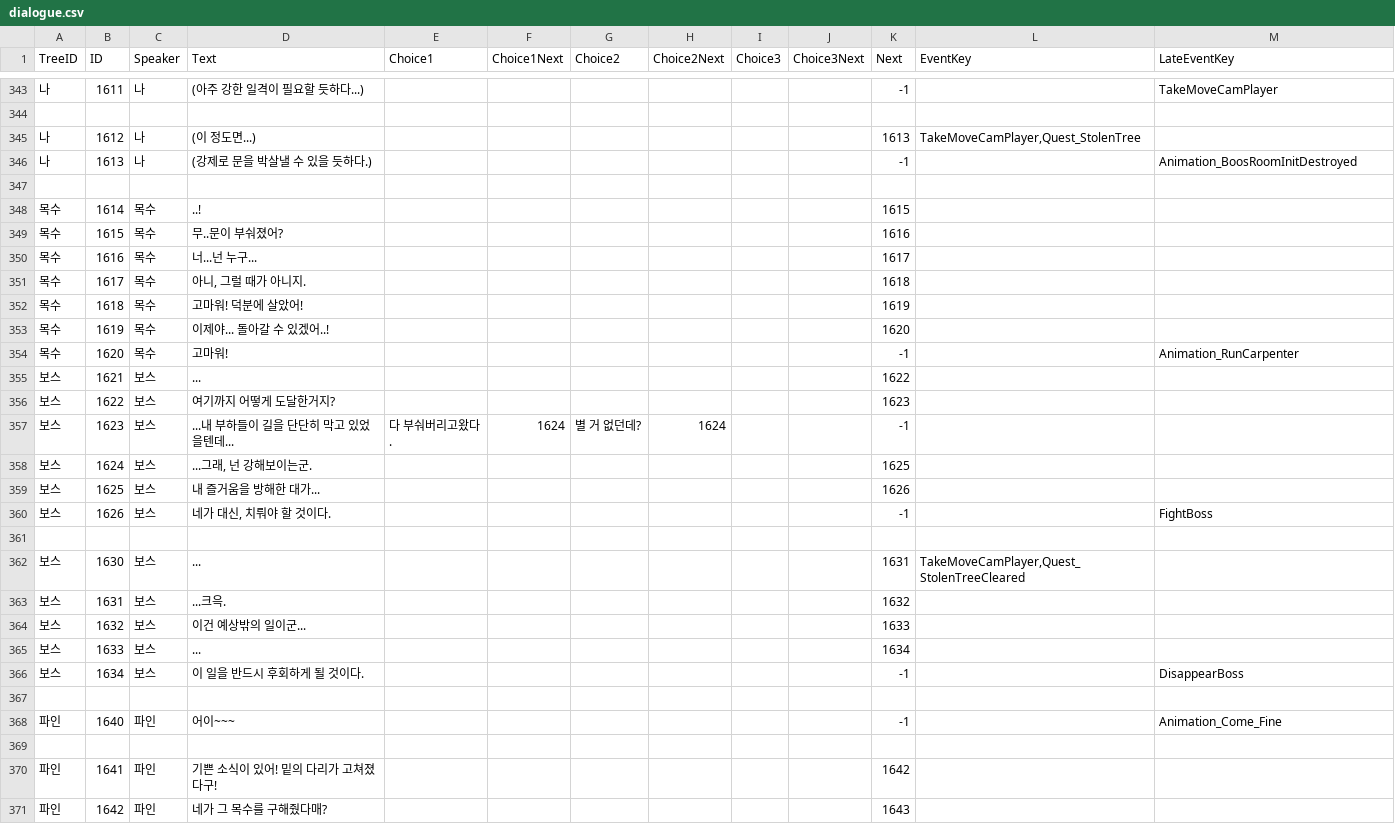
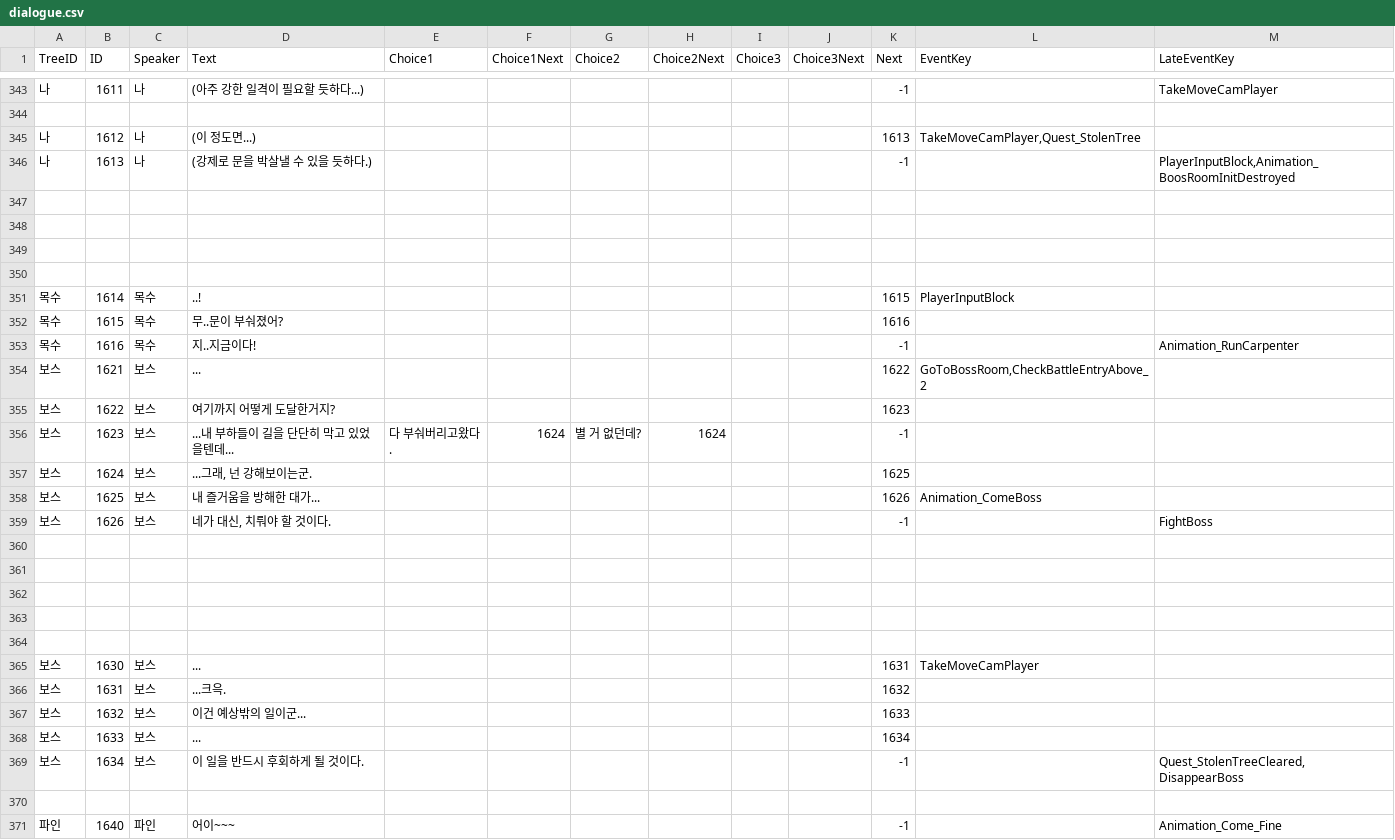
Before and after one commit to KUJ1031/TameNTactics, a CSV file: Assets/10. CommunicaionDialogues/dialogue.csv, drawn as a sheet; only a part is shown, gaps mark what is left out; the shorter side is filled out with more unchanged rows; the diff covers the shown part only.

```diff
--- a/Assets/10. CommunicaionDialogues/dialogue.csv
+++ b/Assets/10. CommunicaionDialogues/dialogue.csv
@@ -345,12 +345,11 @@ TreeID,ID,Speaker,Text,Choice1,Choice1Next,Choice2,Choice2Next,Choice3,Choice3Ne
 나,1612,나,(이 정도면...),,,,,,,1613,"TakeMoveCamPlayer,Quest_StolenTree",
-나,1613,나,(강제로 문을 박살낼 수 있을 듯하다.),,,,,,,-1,,Animation_BoosRoomInitDestroyed
+나,1613,나,(강제로 문을 박살낼 수 있을 듯하다.),,,,,,,-1,,"PlayerInputBlock,Animation_BoosRoomInitDestroyed"
 ,,,,,,,,,,,,
-목수,1614,목수,..!,,,,,,,1615,,
+,,,,,,,,,,,,
+,,,,,,,,,,,,
+,,,,,,,,,,,,
+목수,1614,목수,..!,,,,,,,1615,PlayerInputBlock,
 목수,1615,목수,무..문이 부숴졌어?,,,,,,,1616,,
-목수,1616,목수,너...넌 누구...,,,,,,,1617,,
-목수,1617,목수,"아니, 그럴 때가 아니지.",,,,,,,1618,,
-목수,1618,목수,고마워! 덕분에 살았어!,,,,,,,1619,,
-목수,1619,목수,이제야... 돌아갈 수 있겠어..!,,,,,,,1620,,
-목수,1620,목수,고마워!,,,,,,,-1,,Animation_RunCarpenter
-보스,1621,보스,...,,,,,,,1622,,
+목수,1616,목수,지..지금이다!,,,,,,,-1,,Animation_RunCarpenter
+보스,1621,보스,...,,,,,,,1622,"GoToBossRoom,CheckBattleEntryAbove_2",
 보스,1622,보스,여기까지 어떻게 도달한거지?,,,,,,,1623,,
@@ -358,6 +357,10 @@ TreeID,ID,Speaker,Text,Choice1,Choice1Next,Choice2,Choice2Next,Choice3,Choice3Ne
 보스,1624,보스,"...그래, 넌 강해보이는군.",,,,,,,1625,,
-보스,1625,보스,내 즐거움을 방해한 대가...,,,,,,,1626,,
+보스,1625,보스,내 즐거움을 방해한 대가...,,,,,,,1626,Animation_ComeBoss,
 보스,1626,보스,"네가 대신, 치뤄야 할 것이다.",,,,,,,-1,,FightBoss
 ,,,,,,,,,,,,
-보스,1630,보스,...,,,,,,,1631,"TakeMoveCamPlayer,Quest_StolenTreeCleared",
+,,,,,,,,,,,,
+,,,,,,,,,,,,
+,,,,,,,,,,,,
+,,,,,,,,,,,,
+보스,1630,보스,...,,,,,,,1631,TakeMoveCamPlayer,
 보스,1631,보스,...크윽.,,,,,,,1632,,
@@ -365,3 +368,3 @@ TreeID,ID,Speaker,Text,Choice1,Choice1Next,Choice2,Choice2Next,Choice3,Choice3Ne
 보스,1633,보스,...,,,,,,,1634,,
-보스,1634,보스,이 일을 반드시 후회하게 될 것이다.,,,,,,,-1,,DisappearBoss
+보스,1634,보스,이 일을 반드시 후회하게 될 것이다.,,,,,,,-1,,"Quest_StolenTreeCleared,DisappearBoss"
 ,,,,,,,,,,,,
```
Also changed, not shown: 3 removed rows and 12 edited cells elsewhere in this file, 27 other files.
